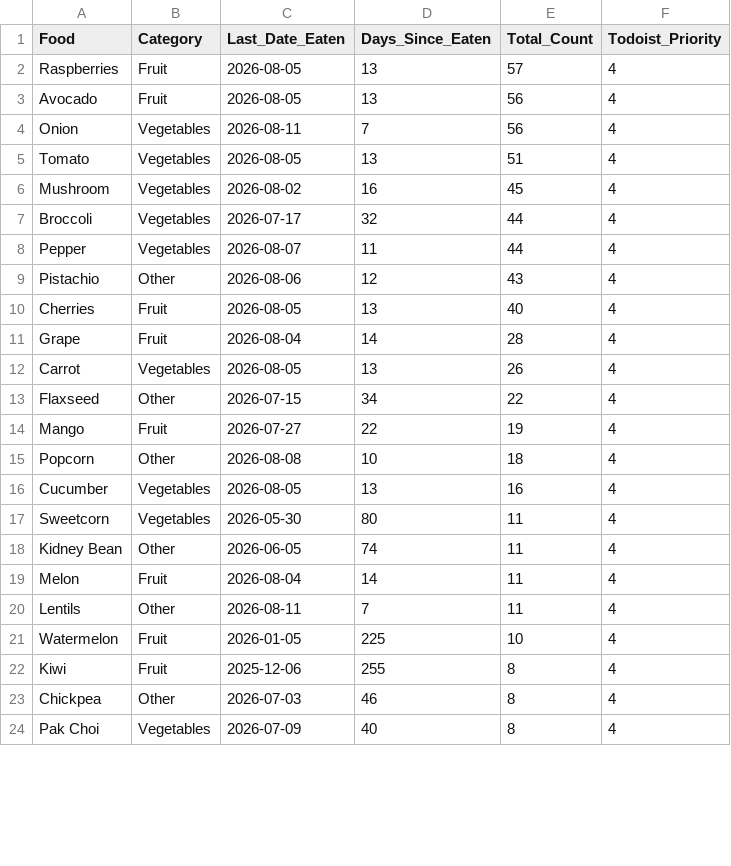
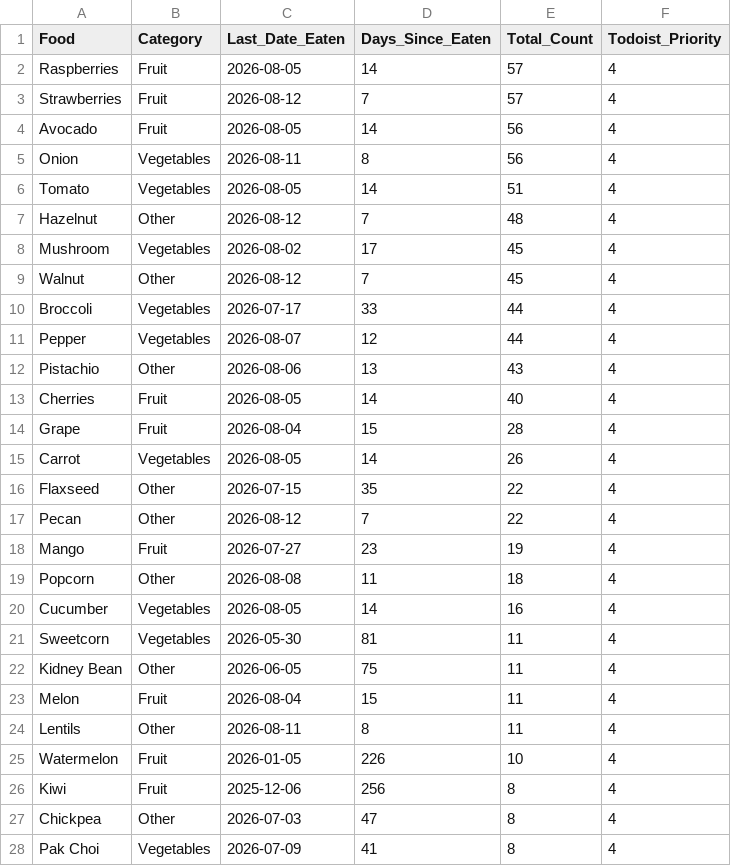
Before and after one commit to JevonDaffyd/python-food-tracker, a CSV file: food_reference.csv, drawn as a sheet; only a part is shown; the diff covers the shown part only.

```diff
--- a/food_reference.csv
+++ b/food_reference.csv
@@ -1,24 +1,28 @@
 Food,Category,Last_Date_Eaten,Days_Since_Eaten,Total_Count,Todoist_Priority
-Raspberries,Fruit,2026-08-05,13,57,4
-Avocado,Fruit,2026-08-05,13,56,4
-Onion,Vegetables,2026-08-11,7,56,4
-Tomato,Vegetables,2026-08-05,13,51,4
-Mushroom,Vegetables,2026-08-02,16,45,4
-Broccoli,Vegetables,2026-07-17,32,44,4
-Pepper,Vegetables,2026-08-07,11,44,4
-Pistachio,Other,2026-08-06,12,43,4
-Cherries,Fruit,2026-08-05,13,40,4
-Grape,Fruit,2026-08-04,14,28,4
-Carrot,Vegetables,2026-08-05,13,26,4
-Flaxseed,Other,2026-07-15,34,22,4
-Mango,Fruit,2026-07-27,22,19,4
-Popcorn,Other,2026-08-08,10,18,4
-Cucumber,Vegetables,2026-08-05,13,16,4
-Sweetcorn,Vegetables,2026-05-30,80,11,4
-Kidney Bean,Other,2026-06-05,74,11,4
-Melon,Fruit,2026-08-04,14,11,4
-Lentils,Other,2026-08-11,7,11,4
-Watermelon,Fruit,2026-01-05,225,10,4
-Kiwi,Fruit,2025-12-06,255,8,4
-Chickpea,Other,2026-07-03,46,8,4
-Pak Choi,Vegetables,2026-07-09,40,8,4
+Raspberries,Fruit,2026-08-05,14,57,4
+Strawberries,Fruit,2026-08-12,7,57,4
+Avocado,Fruit,2026-08-05,14,56,4
+Onion,Vegetables,2026-08-11,8,56,4
+Tomato,Vegetables,2026-08-05,14,51,4
+Hazelnut,Other,2026-08-12,7,48,4
+Mushroom,Vegetables,2026-08-02,17,45,4
+Walnut,Other,2026-08-12,7,45,4
+Broccoli,Vegetables,2026-07-17,33,44,4
+Pepper,Vegetables,2026-08-07,12,44,4
+Pistachio,Other,2026-08-06,13,43,4
+Cherries,Fruit,2026-08-05,14,40,4
+Grape,Fruit,2026-08-04,15,28,4
+Carrot,Vegetables,2026-08-05,14,26,4
+Flaxseed,Other,2026-07-15,35,22,4
+Pecan,Other,2026-08-12,7,22,4
+Mango,Fruit,2026-07-27,23,19,4
+Popcorn,Other,2026-08-08,11,18,4
+Cucumber,Vegetables,2026-08-05,14,16,4
+Sweetcorn,Vegetables,2026-05-30,81,11,4
+Kidney Bean,Other,2026-06-05,75,11,4
+Melon,Fruit,2026-08-04,15,11,4
+Lentils,Other,2026-08-11,8,11,4
+Watermelon,Fruit,2026-01-05,226,10,4
+Kiwi,Fruit,2025-12-06,256,8,4
+Chickpea,Other,2026-07-03,47,8,4
+Pak Choi,Vegetables,2026-07-09,41,8,4
```
Also changed, not shown: 4 added rows, 8 removed rows and 55 edited cells elsewhere in this file.
